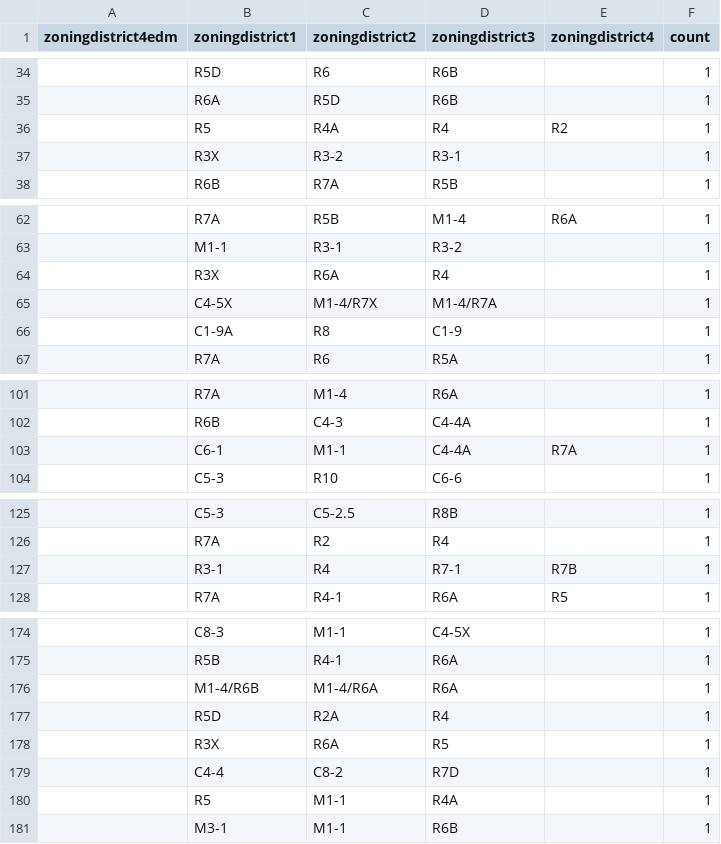
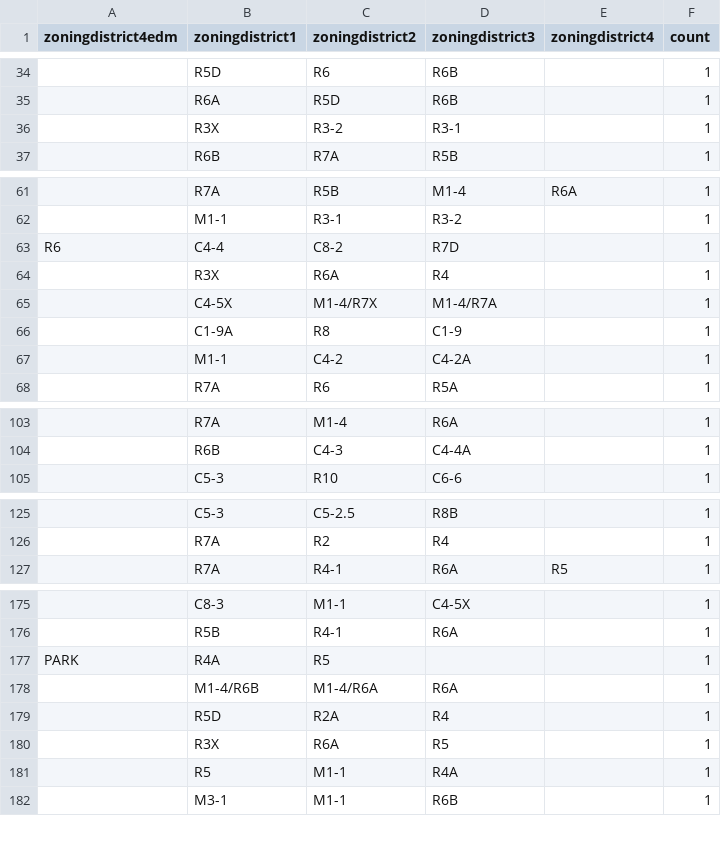
Before and after one commit to NYCPlanning/db-zoningtaxlots, a CSV file: zoningtaxlots_build/output/qc_versioncomparison_zoningdistrict4.csv, drawn as a sheet; only a part is shown, gaps mark what is left out; removed rows and columns are numbered as before the commit, all else as after; the diff covers the shown part only; the diff names each change by its address in the sheet, - before the commit and + after, or states it on an @@ line.

```diff
--- a/zoningtaxlots_build/output/qc_versioncomparison_zoningdistrict4.csv
+++ b/zoningtaxlots_build/output/qc_versioncomparison_zoningdistrict4.csv
-row 36:  | R5 | R4A | R4 | R2 | 1
+row 63: R6 | C4-4 | C8-2 | R7D |  | 1
+row 67:  | M1-1 | C4-2 | C4-2A |  | 1
-row 103:  | C6-1 | M1-1 | C4-4A | R7A | 1
-row 127:  | R3-1 | R4 | R7-1 | R7B | 1
+row 177: PARK | R4A | R5 |  |  | 1
-row 179:  | C4-4 | C8-2 | R7D |  | 1
```
Also changed, not shown: 3 added rows and 4 removed rows elsewhere in this file, zoningtaxlots_build/output/qc_versioncomparison.csv, zoningtaxlots_build/output/qc_versioncomparison_specialdistrict2.csv, 4 other files.
